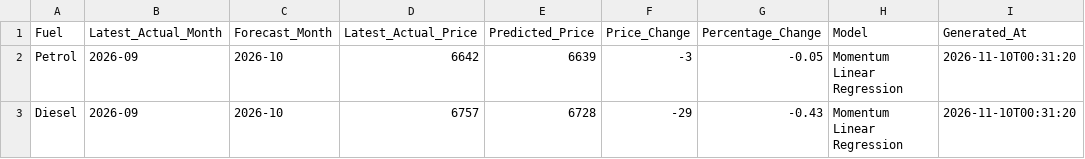
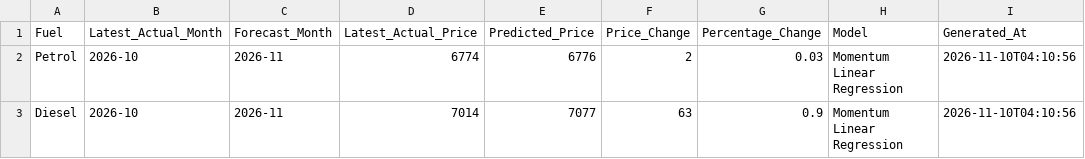
Before and after one commit to amon2100/kampala-fuel-price-predictor, a CSV file: outputs/latest_fuel_forecast.csv, drawn as a sheet.

```diff
--- a/outputs/latest_fuel_forecast.csv
+++ b/outputs/latest_fuel_forecast.csv
@@ -1,3 +1,3 @@
 Fuel,Latest_Actual_Month,Forecast_Month,Latest_Actual_Price,Predicted_Price,Price_Change,Percentage_Change,Model,Generated_At
-Petrol,2026-09,2026-10,6642,6639,-3,-0.05,Momentum Linear Regression,2026-11-10T00:31:20
-Diesel,2026-09,2026-10,6757,6728,-29,-0.43,Momentum Linear Regression,2026-11-10T00:31:20
+Petrol,2026-10,2026-11,6774,6776,2,0.03,Momentum Linear Regression,2026-11-10T04:10:56
+Diesel,2026-10,2026-11,7014,7077,63,0.9,Momentum Linear Regression,2026-11-10T04:10:56
```
Also changed, not shown: data/processed/uganda_fuel_prices_master.csv, outputs/model_promotion_history.csv, 4 other files.
